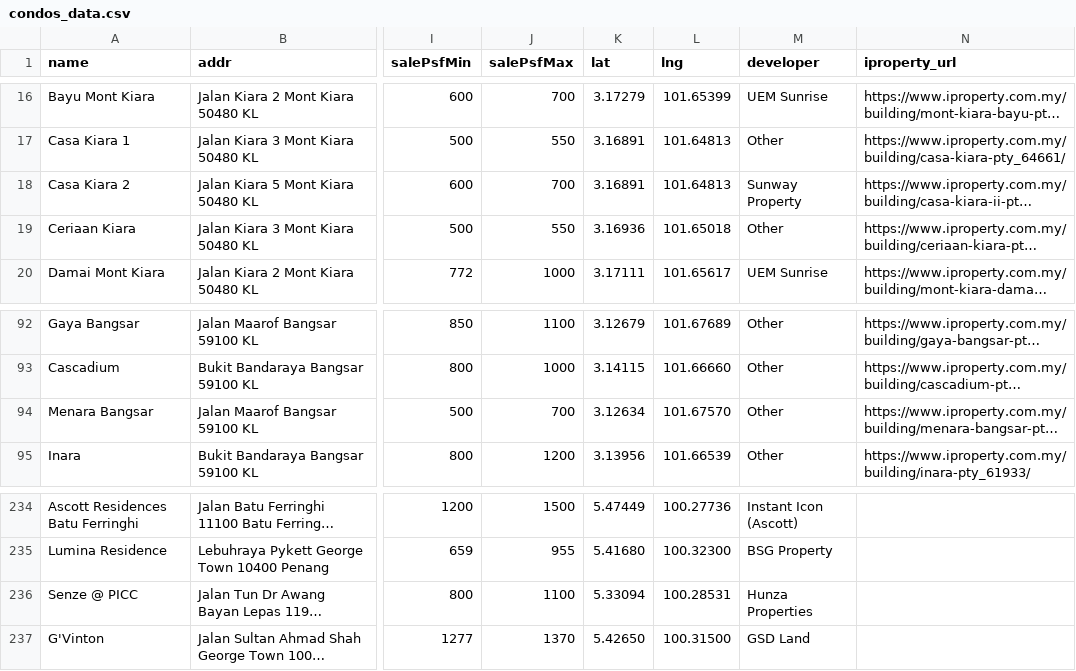
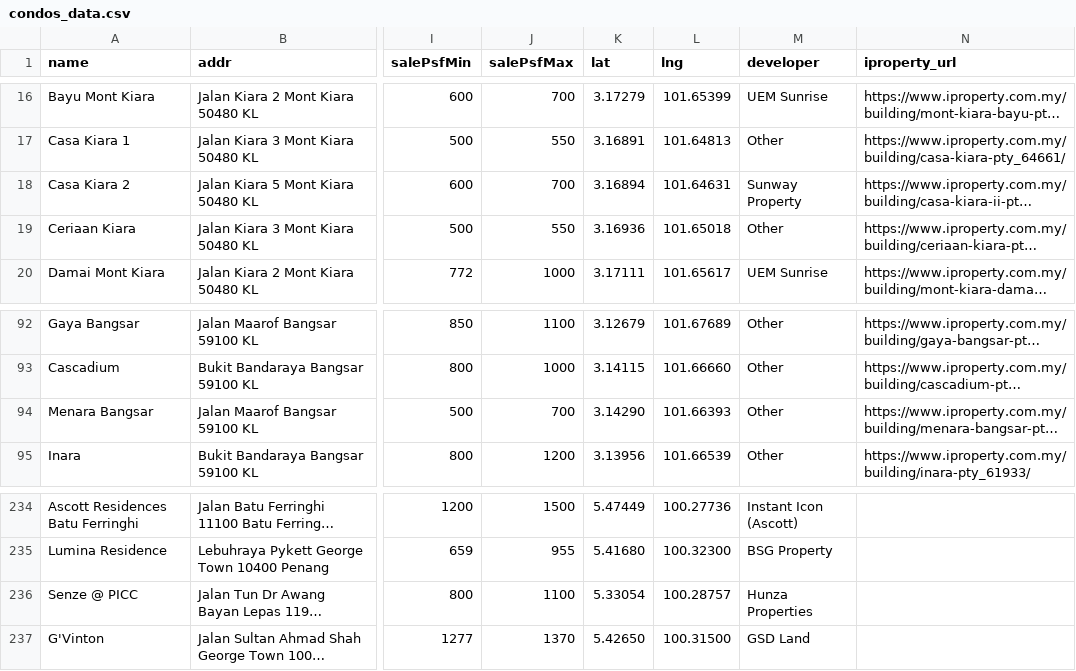
Before and after one commit to takemoritoshihiko-png/mont-kiara-dashboard, a CSV file: condos_data.csv, drawn as a sheet; only a part is shown, gaps mark what is left out; long unchanged cells end in …; the diff names each change by its address in the sheet, - before the commit and + after, or states it on an @@ line.

```diff
--- a/condos_data.csv
+++ b/condos_data.csv
-K18 (lat): 3.16891
+K18 (lat): 3.16894
-L18 (lng): 101.64813
+L18 (lng): 101.64631
-K94 (lat): 3.12634
+K94 (lat): 3.14290
-L94 (lng): 101.67570
+L94 (lng): 101.66393
-K236 (lat): 5.33094
+K236 (lat): 5.33054
-L236 (lng): 100.28531
+L236 (lng): 100.28757
```
Also changed, not shown: 1 other file.
